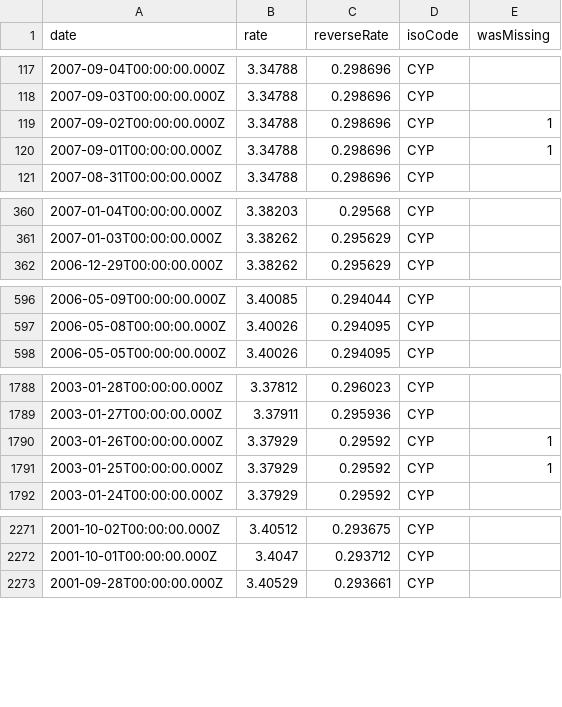
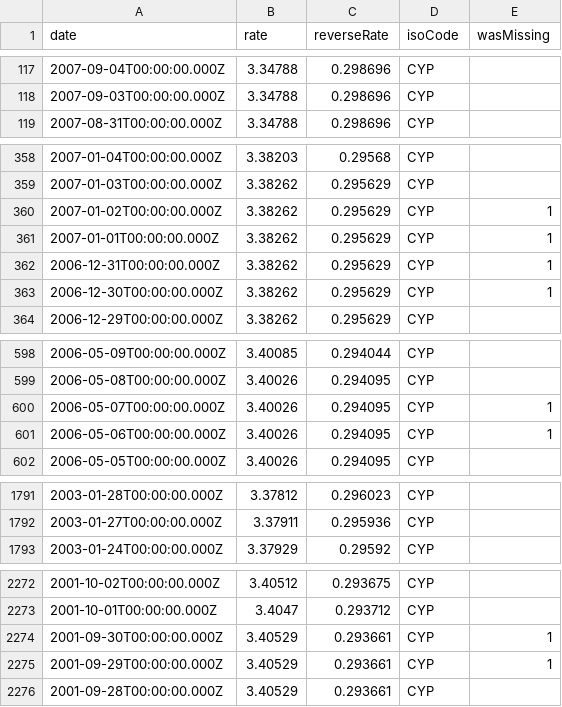
Before and after one commit to LubomirGeorgiev/bnb-currency-exchange-rates, a CSV file: data/CYP.csv, drawn as a sheet; only a part is shown, gaps mark what is left out; removed rows and columns are numbered as before the commit, all else as after; the diff covers the shown part only; the diff names each change by its address in the sheet, - before the commit and + after, or states it on an @@ line.

```diff
--- a/data/CYP.csv
+++ b/data/CYP.csv
-row 119: 2007-09-02T00:00:00.000Z | 3.34788 | 0.298696 | CYP | 1
-row 120: 2007-09-01T00:00:00.000Z | 3.34788 | 0.298696 | CYP | 1
+row 360: 2007-01-02T00:00:00.000Z | 3.38262 | 0.295629 | CYP | 1
+row 361: 2007-01-01T00:00:00.000Z | 3.38262 | 0.295629 | CYP | 1
+row 362: 2006-12-31T00:00:00.000Z | 3.38262 | 0.295629 | CYP | 1
+row 363: 2006-12-30T00:00:00.000Z | 3.38262 | 0.295629 | CYP | 1
+row 600: 2006-05-07T00:00:00.000Z | 3.40026 | 0.294095 | CYP | 1
+row 601: 2006-05-06T00:00:00.000Z | 3.40026 | 0.294095 | CYP | 1
-row 1790: 2003-01-26T00:00:00.000Z | 3.37929 | 0.29592 | CYP | 1
-row 1791: 2003-01-25T00:00:00.000Z | 3.37929 | 0.29592 | CYP | 1
+row 2274: 2001-09-30T00:00:00.000Z | 3.40529 | 0.293661 | CYP | 1
+row 2275: 2001-09-29T00:00:00.000Z | 3.40529 | 0.293661 | CYP | 1
```
Also changed, not shown: 1 removed row elsewhere in this file, data/ILS.csv, data/INR.csv, 39 other files.
